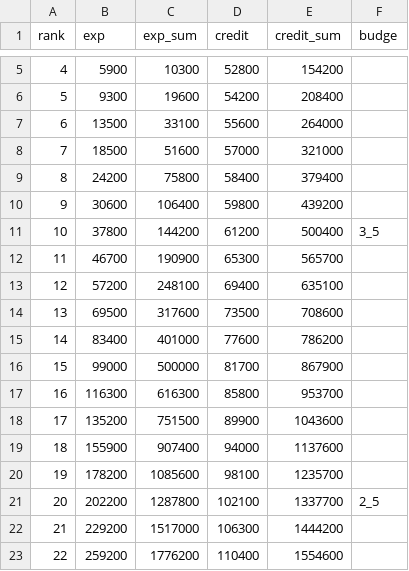
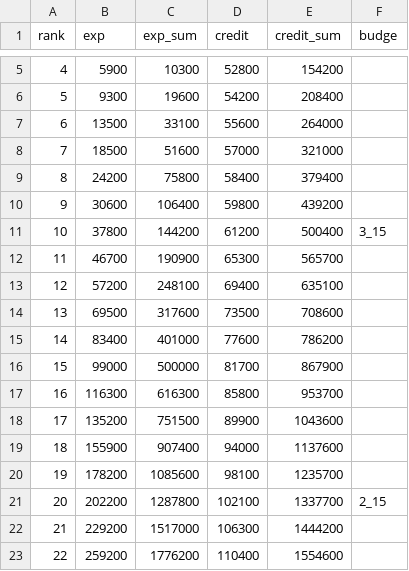
Before and after one commit to SorryImNub/WotbRankExpAndCreditCalculator, a CSV file: csv/Tier8.csv, drawn as a sheet; only a part is shown, gaps mark what is left out.

```diff
--- a/csv/Tier8.csv
+++ b/csv/Tier8.csv
@@ -10,3 +10,3 @@ rank,exp,exp_sum,credit,credit_sum,budge
 9,30600,106400,59800,439200,
-10,37800,144200,61200,500400,3_5
+10,37800,144200,61200,500400,3_15
 11,46700,190900,65300,565700,
@@ -20,3 +20,3 @@ rank,exp,exp_sum,credit,credit_sum,budge
 19,178200,1085600,98100,1235700,
-20,202200,1287800,102100,1337700,2_5
+20,202200,1287800,102100,1337700,2_15
 21,229200,1517000,106300,1444200,
```
Also changed, not shown: 1 other file.
